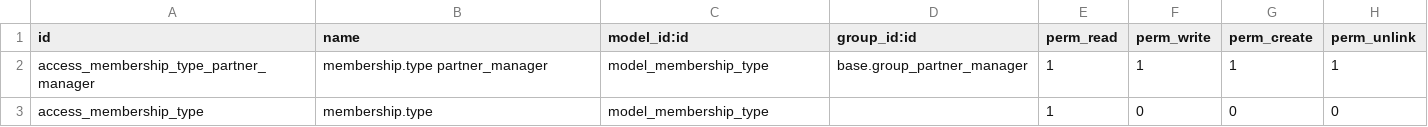
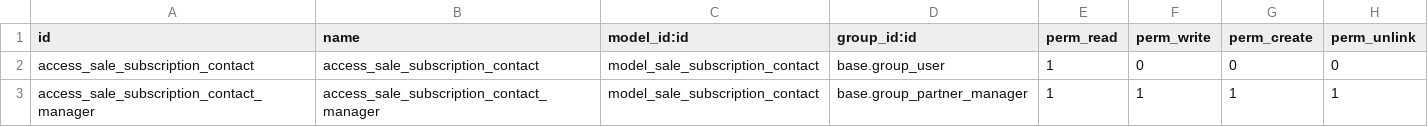
Before and after one commit to brahminor/CCI, a CSV file: cci-france/security/ir.model.access.csv, drawn as a sheet.

Commit message:
Add custom model to manage subscription contacts

```diff
--- a/cci-france/security/ir.model.access.csv
+++ b/cci-france/security/ir.model.access.csv
@@ -1,3 +1,3 @@
 id,name,model_id:id,group_id:id,perm_read,perm_write,perm_create,perm_unlink
-access_membership_type_partner_manager,membership.type partner_manager,model_membership_type,base.group_partner_manager,1,1,1,1
-access_membership_type,membership.type,model_membership_type,,1,0,0,0
+access_sale_subscription_contact,access_sale_subscription_contact,model_sale_subscription_contact,base.group_user,1,0,0,0
+access_sale_subscription_contact_manager,access_sale_subscription_contact_manager,model_sale_subscription_contact,base.group_partner_manager,1,1,1,1
```
Also changed, not shown: 3 other files.
